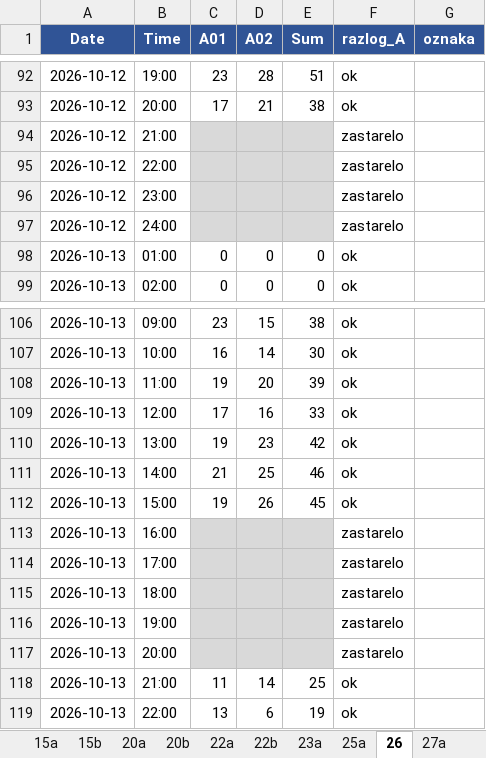
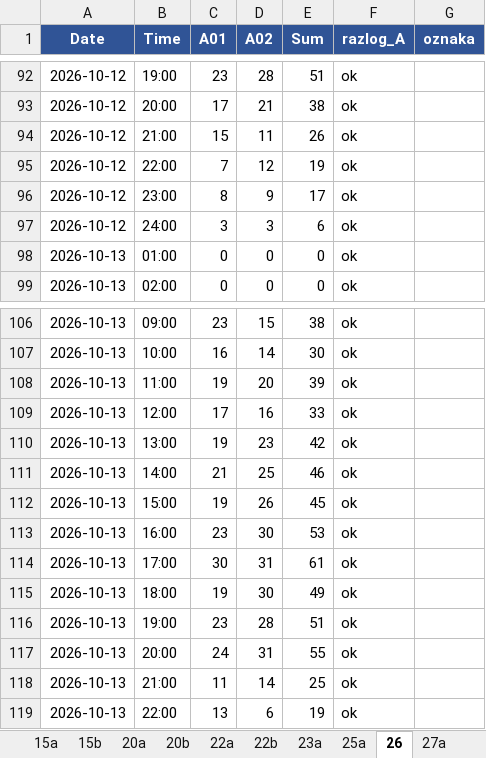
Before and after one commit to vijukM/ns-bike-data, an Excel workbook: podaci/excel/bicikli_2026-10.xlsx, sheet 26, drawn as a sheet; only a part is shown, gaps mark what is left out; values as stored, in another font and other column widths than the file's, no borders; conditional formats not drawn; the diff covers the shown part only; the diff names each change by its address in the sheet, - before the commit and + after, or states it on an @@ line.

```diff
--- a/podaci/excel/bicikli_2026-10.xlsx (sheet 26)
+++ b/podaci/excel/bicikli_2026-10.xlsx (sheet 26)
-C94 (A01): (empty)
+C94 (A01): 15
-C94:E97 fill: #D9D9D9
+C94:E97 fill: none
-D94 (A02): (empty)
+D94 (A02): 11
-E94 (Sum): (empty)
+E94 (Sum): 26
-F94:F97 (razlog_A): zastarelo
+F94:F97 (razlog_A): ok
-C95 (A01): (empty)
+C95 (A01): 7
-D95 (A02): (empty)
+D95 (A02): 12
-E95 (Sum): (empty)
+E95 (Sum): 19
-C96 (A01): (empty)
+C96 (A01): 8
-D96 (A02): (empty)
+D96 (A02): 9
-E96 (Sum): (empty)
+E96 (Sum): 17
-C97 (A01): (empty)
+C97 (A01): 3
-D97 (A02): (empty)
+D97 (A02): 3
-E97 (Sum): (empty)
+E97 (Sum): 6
-C113 (A01): (empty)
+C113 (A01): 23
-C113:E117 fill: #D9D9D9
+C113:E117 fill: none
-D113 (A02): (empty)
+D113 (A02): 30
-E113 (Sum): (empty)
+E113 (Sum): 53
-F113:F117 (razlog_A): zastarelo
+F113:F117 (razlog_A): ok
-C114 (A01): (empty)
+C114 (A01): 30
-D114 (A02): (empty)
+D114 (A02): 31
-E114 (Sum): (empty)
+E114 (Sum): 61
-C115 (A01): (empty)
+C115 (A01): 19
-D115 (A02): (empty)
+D115 (A02): 30
-E115 (Sum): (empty)
+E115 (Sum): 49
-C116 (A01): (empty)
+C116 (A01): 23
-D116 (A02): (empty)
+D116 (A02): 28
-E116 (Sum): (empty)
+E116 (Sum): 51
-C117 (A01): (empty)
+C117 (A01): 24
-D117 (A02): (empty)
+D117 (A02): 31
-E117 (Sum): (empty)
+E117 (Sum): 55
```
Also changed, not shown: 8 edited cells and cell formats elsewhere in this sheet, sheet 28, sheet 49b, sheet 51a, sheet 47, sheet 40b, sheet 46a, 39 more sheets, 17 other files.
